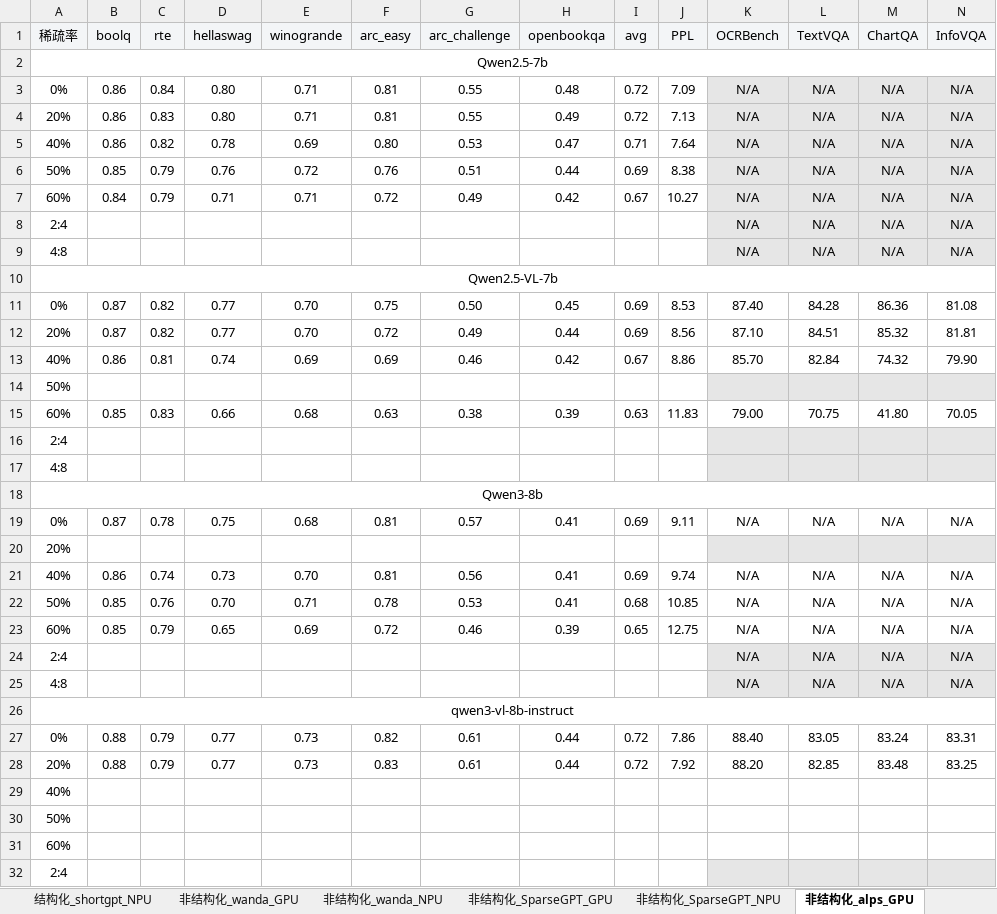
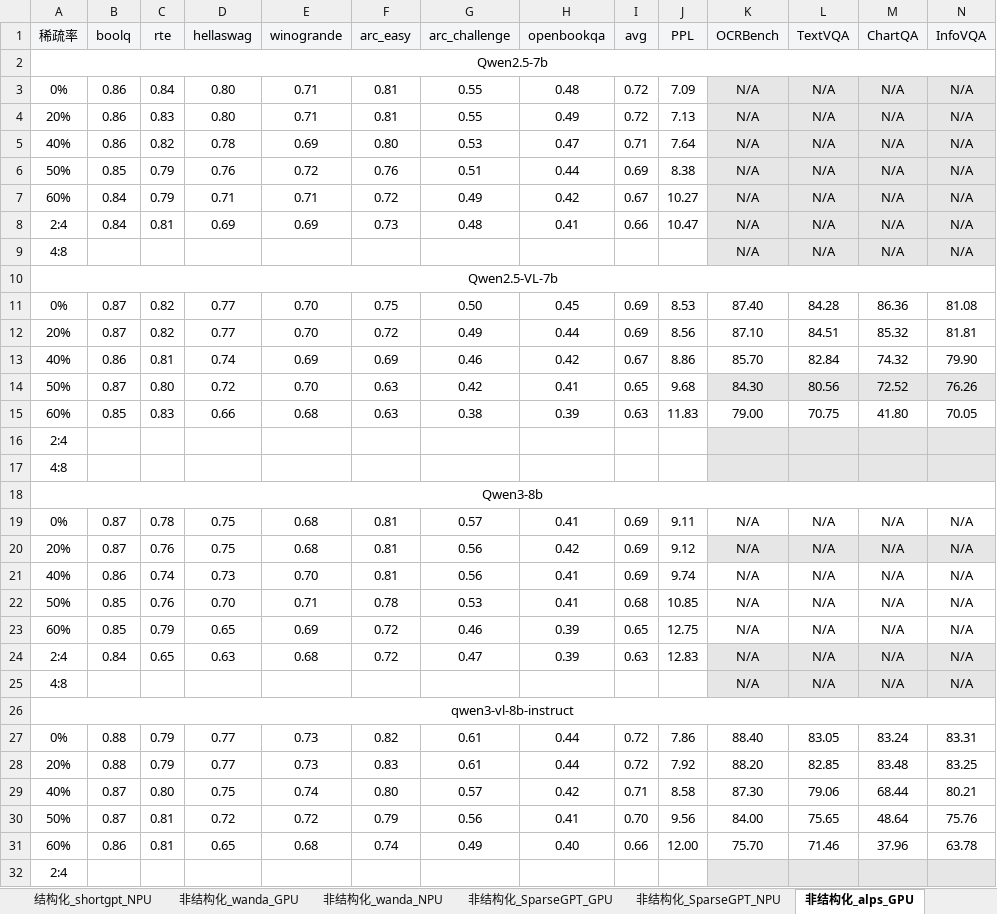
Before and after one commit to MAC-AutoML/MindPipe, an Excel workbook: 剪枝结果-飞书.xlsx, sheet 非结构化_alps_GPU, drawn as a sheet; only a part is shown; values as stored, in another font and other column widths than the file's, no borders; removed rows and columns are numbered as before the commit, all else as after; rows hold the shown columns only; the diff names each change by its address in the sheet, - before the commit and + after, or states it on an @@ line.

```diff
--- a/剪枝结果-飞书.xlsx (sheet 非结构化_alps_GPU)
+++ b/剪枝结果-飞书.xlsx (sheet 非结构化_alps_GPU)
-B8 (boolq): (empty)
+B8 (boolq): 0.84
-C8 (rte): (empty)
+C8 (rte): 0.81
-D8 (hellaswag): (empty)
+D8 (hellaswag): 0.69
-E8 (winogrande): (empty)
+E8 (winogrande): 0.69
-F8 (arc_easy): (empty)
+F8 (arc_easy): 0.73
-G8 (arc_challenge): (empty)
+G8 (arc_challenge): 0.48
-H8 (openbookqa): (empty)
+H8 (openbookqa): 0.41
-I8 (avg): (empty)
+I8 (avg): 0.66
-J8 (PPL): (empty)
+J8 (PPL): 10.47
-row 14: 50%
+row 14: 50% | 0.87 | 0.80 | 0.72 | 0.70 | 0.63 | 0.42 | 0.41 | 0.65 | 9.68 | 84.30 | 80.56 | 72.52 | 76.26
-row 20: 20%
+row 20: 20% | 0.87 | 0.76 | 0.75 | 0.68 | 0.81 | 0.56 | 0.42 | 0.69 | 9.12 | N/A | N/A | N/A | N/A
-B24 (boolq): (empty)
+B24 (boolq): 0.84
-C24 (rte): (empty)
+C24 (rte): 0.65
-D24 (hellaswag): (empty)
+D24 (hellaswag): 0.63
-E24 (winogrande): (empty)
+E24 (winogrande): 0.68
-F24 (arc_easy): (empty)
+F24 (arc_easy): 0.72
-G24 (arc_challenge): (empty)
+G24 (arc_challenge): 0.47
-H24 (openbookqa): (empty)
+H24 (openbookqa): 0.39
-I24 (avg): (empty)
+I24 (avg): 0.63
-J24 (PPL): (empty)
+J24 (PPL): 12.83
-row 29: 40%
-row 30: 50%
-row 31: 60%
+row 29: 40% | 0.87 | 0.80 | 0.75 | 0.74 | 0.80 | 0.57 | 0.42 | 0.71 | 8.58 | 87.30 | 79.06 | 68.44 | 80.21
+row 30: 50% | 0.87 | 0.81 | 0.72 | 0.72 | 0.79 | 0.56 | 0.41 | 0.70 | 9.56 | 84.00 | 75.65 | 48.64 | 75.76
+row 31: 60% | 0.86 | 0.81 | 0.65 | 0.68 | 0.74 | 0.49 | 0.40 | 0.66 | 12.00 | 75.70 | 71.46 | 37.96 | 63.78
```
Also changed, not shown: sheet 非结构化_SparseGPT_GPU, sheet 非结构化_wanda_GPU, sheet 非结构化_alps_NPU, sheet 结构化_llm-pruner_GPU, sheet 结构化_wanda_sp_GPU, sheet 结构化_shortgpt_GPU, 3 more sheets, 2 other files.
